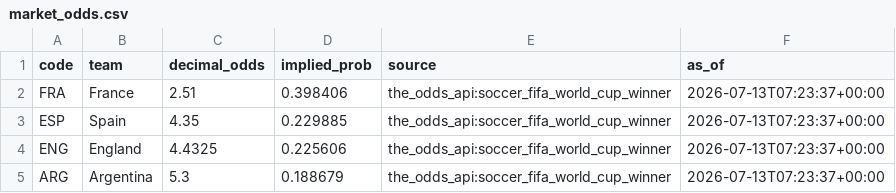
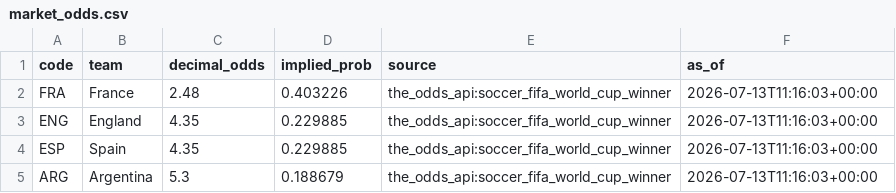
Before and after one commit to j-abed/world-cup-predictor, a CSV file: data/market_odds.csv, drawn as a sheet.

```diff
--- a/data/market_odds.csv
+++ b/data/market_odds.csv
@@ -1,5 +1,5 @@
 code,team,decimal_odds,implied_prob,source,as_of
-FRA,France,2.51,0.398406,the_odds_api:soccer_fifa_world_cup_winner,2026-07-13T07:23:37+00:00
-ESP,Spain,4.35,0.229885,the_odds_api:soccer_fifa_world_cup_winner,2026-07-13T07:23:37+00:00
-ENG,England,4.4325,0.225606,the_odds_api:soccer_fifa_world_cup_winner,2026-07-13T07:23:37+00:00
-ARG,Argentina,5.3,0.188679,the_odds_api:soccer_fifa_world_cup_winner,2026-07-13T07:23:37+00:00
+FRA,France,2.48,0.403226,the_odds_api:soccer_fifa_world_cup_winner,2026-07-13T11:16:03+00:00
+ENG,England,4.35,0.229885,the_odds_api:soccer_fifa_world_cup_winner,2026-07-13T11:16:03+00:00
+ESP,Spain,4.35,0.229885,the_odds_api:soccer_fifa_world_cup_winner,2026-07-13T11:16:03+00:00
+ARG,Argentina,5.3,0.188679,the_odds_api:soccer_fifa_world_cup_winner,2026-07-13T11:16:03+00:00
```
Also changed, not shown: 1 other file.
